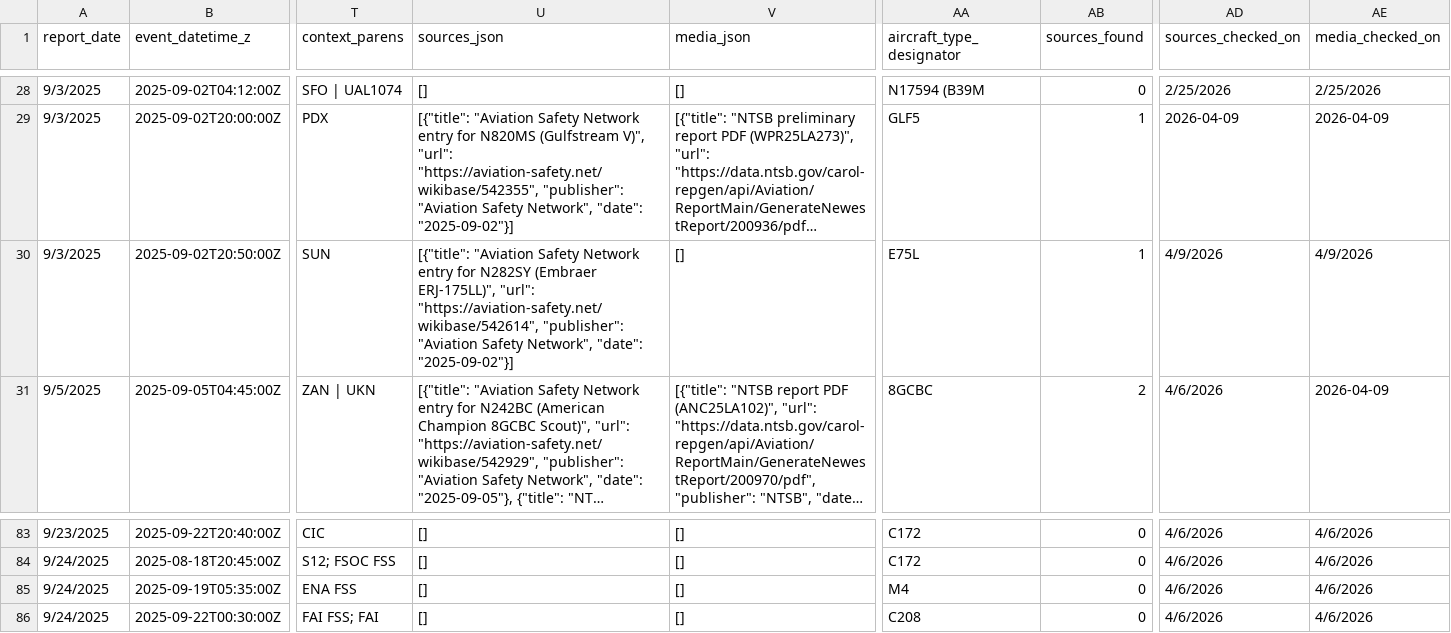
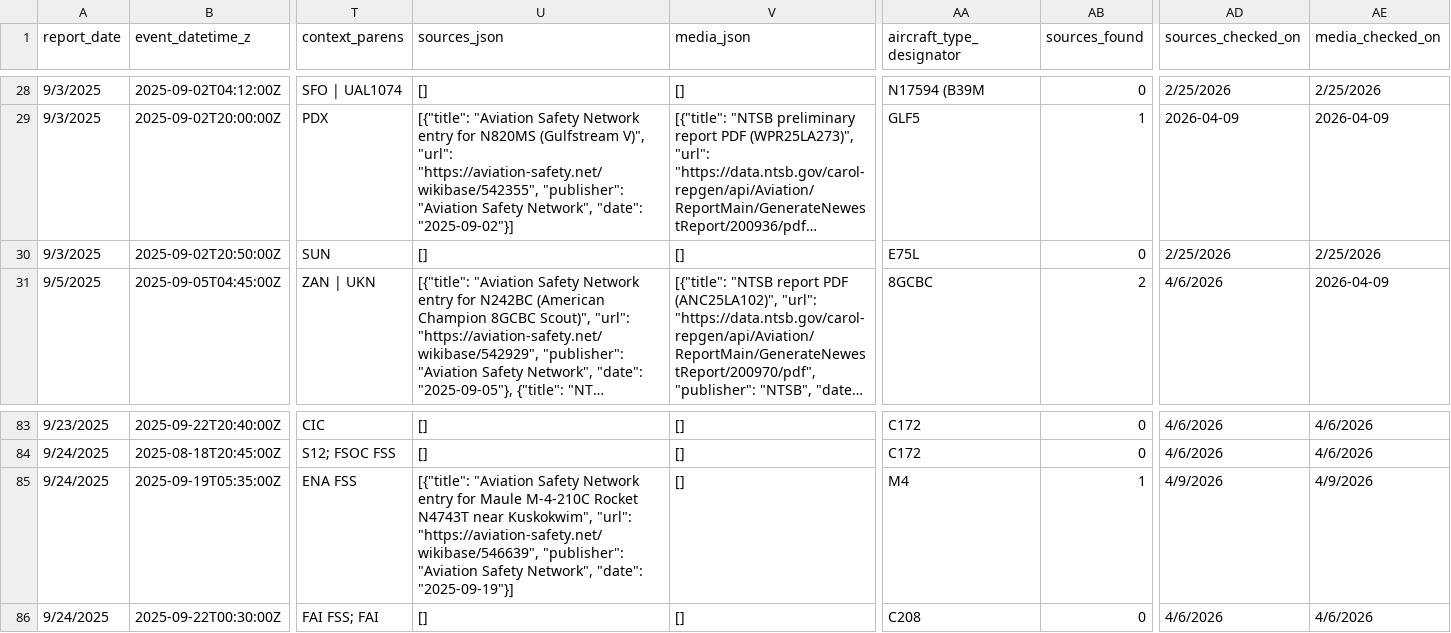
Before and after one commit to afstafaa/alaska-aviation-incidents, a CSV file: data/incidents.csv, drawn as a sheet; only a part is shown, gaps mark what is left out; long unchanged cells end in …; the diff covers the shown part only; the diff names each change by its address in the sheet, - before the commit and + after, or states it on an @@ line.

```diff
--- a/data/incidents.csv
+++ b/data/incidents.csv
-U30 (sources_json): [{"title": "Aviation Safety Network entry for N282SY (Embraer ERJ-175LL)", "url": "https://aviation-safety.net/wikibase/542614", "publisher": "Aviation Safety Network", "date": "2025-09-02"}]
+U30 (sources_json): []
-AB30 (sources_found): 1
+AB30 (sources_found): 0
-AD30 (sources_checked_on): 4/9/2026
+AD30 (sources_checked_on): 2/25/2026
-AE30 (media_checked_on): 4/9/2026
+AE30 (media_checked_on): 2/25/2026
-U85 (sources_json): []
+U85 (sources_json): [{"title": "Aviation Safety Network entry for Maule M-4-210C Rocket N4743T near Kuskokwim", "url": "https://aviation-safety.net/wikibase/546639", "publisher": "Aviation Safety Network", "date": "2025-09-19"}]
-AB85 (sources_found): 0
+AB85 (sources_found): 1
-AD85 (sources_checked_on): 4/6/2026
+AD85 (sources_checked_on): 4/9/2026
-AE85 (media_checked_on): 4/6/2026
+AE85 (media_checked_on): 4/9/2026
```
Also changed, not shown: 34 edited cells elsewhere in this file.
